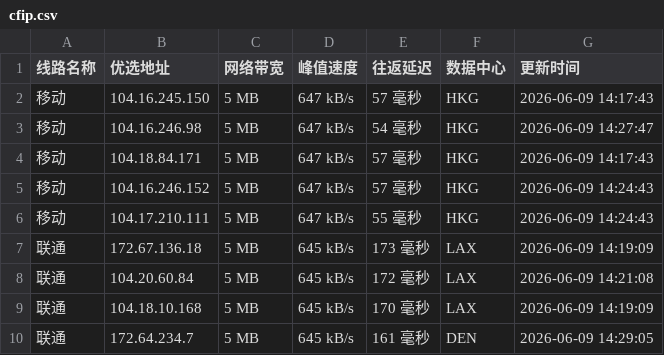
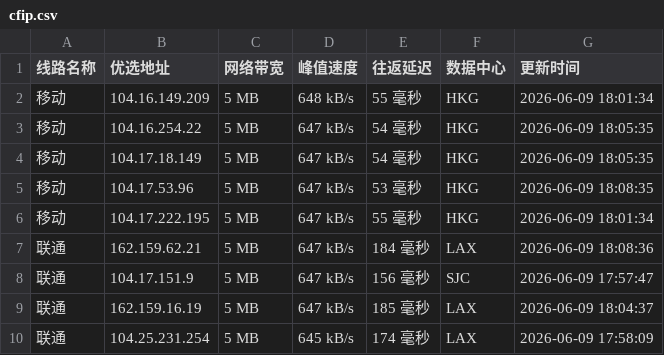
Before and after one commit to 748171997rui-afk/cfipyx, a CSV file: cfip.csv, drawn as a sheet; only a part is shown; the diff covers the shown part only.

Commit message:
Auto-update CSV and TXT files

```diff
--- a/cfip.csv
+++ b/cfip.csv
@@ -1,10 +1,10 @@
 线路名称,优选地址,网络带宽,峰值速度,往返延迟,数据中心,更新时间
-移动,104.16.245.150,5 MB,647 kB/s,57 毫秒,HKG,2026-06-09 14:17:43
-移动,104.16.246.98,5 MB,647 kB/s,54 毫秒,HKG,2026-06-09 14:27:47
-移动,104.18.84.171,5 MB,647 kB/s,57 毫秒,HKG,2026-06-09 14:17:43
-移动,104.16.246.152,5 MB,647 kB/s,57 毫秒,HKG,2026-06-09 14:24:43
-移动,104.17.210.111,5 MB,647 kB/s,55 毫秒,HKG,2026-06-09 14:24:43
-联通,172.67.136.18,5 MB,645 kB/s,173 毫秒,LAX,2026-06-09 14:19:09
-联通,104.20.60.84,5 MB,645 kB/s,172 毫秒,LAX,2026-06-09 14:21:08
-联通,104.18.10.168,5 MB,645 kB/s,170 毫秒,LAX,2026-06-09 14:19:09
-联通,172.64.234.7,5 MB,645 kB/s,161 毫秒,DEN,2026-06-09 14:29:05
+移动,104.16.149.209,5 MB,648 kB/s,55 毫秒,HKG,2026-06-09 18:01:34
+移动,104.16.254.22,5 MB,647 kB/s,54 毫秒,HKG,2026-06-09 18:05:35
+移动,104.17.18.149,5 MB,647 kB/s,54 毫秒,HKG,2026-06-09 18:05:35
+移动,104.17.53.96,5 MB,647 kB/s,53 毫秒,HKG,2026-06-09 18:08:35
+移动,104.17.222.195,5 MB,647 kB/s,55 毫秒,HKG,2026-06-09 18:01:34
+联通,162.159.62.21,5 MB,647 kB/s,184 毫秒,LAX,2026-06-09 18:08:36
+联通,104.17.151.9,5 MB,647 kB/s,156 毫秒,SJC,2026-06-09 17:57:47
+联通,162.159.16.19,5 MB,647 kB/s,185 毫秒,LAX,2026-06-09 18:04:37
+联通,104.25.231.254,5 MB,645 kB/s,174 毫秒,LAX,2026-06-09 17:58:09
```
Also changed, not shown: 19 edited cells elsewhere in this file.
